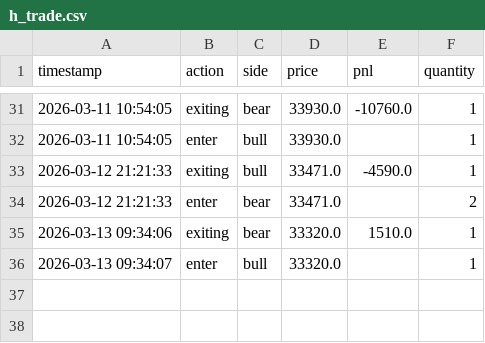
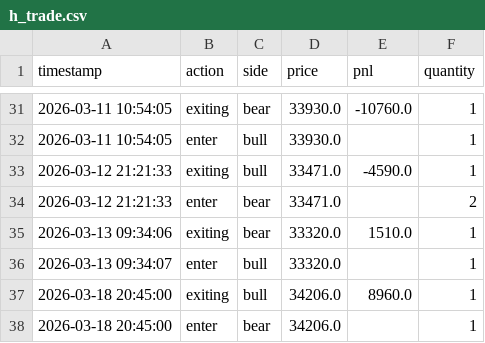
Before and after one commit to liugoldent/monitor, a CSV file: backend-futures-py/tv_doc/h_trade.csv, drawn as a sheet; only a part is shown, gaps mark what is left out.

```diff
--- a/backend-futures-py/tv_doc/h_trade.csv
+++ b/backend-futures-py/tv_doc/h_trade.csv
@@ -36 +36,3 @@ timestamp,action,side,price,pnl,quantity
 2026-03-13 09:34:07,enter,bull,33320.0,,1
+2026-03-18 20:45:00,exiting,bull,34206.0,8960.0,1
+2026-03-18 20:45:00,enter,bear,34206.0,,1
```
Also changed, not shown: 7 other files.
